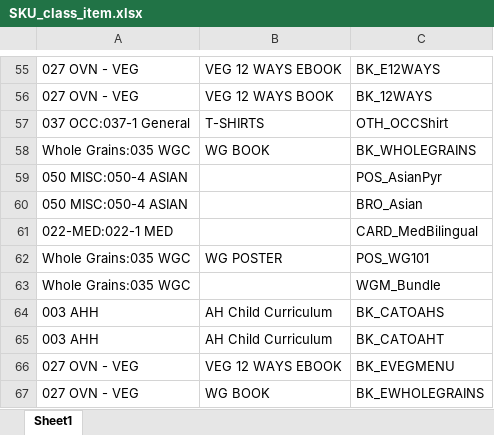
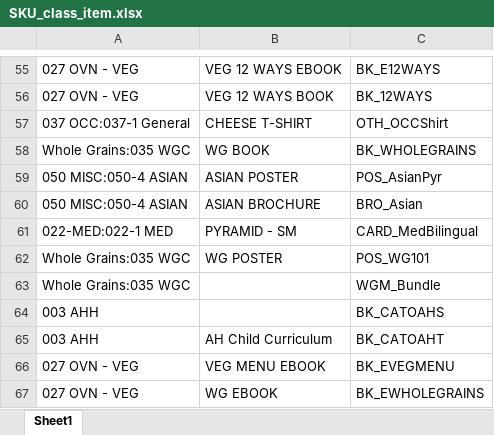
Before and after one commit to umarbeknasimov/Oldways, an Excel workbook: SKU_class_item.xlsx, sheet Sheet1, drawn as a sheet; only a part is shown, gaps mark what is left out; values as stored, in another font and other column widths than the file's, no borders; the diff covers the shown part only; the diff names each change by its address in the sheet, - before the commit and + after, or states it on an @@ line.

```diff
--- a/SKU_class_item.xlsx (sheet Sheet1)
+++ b/SKU_class_item.xlsx (sheet Sheet1)
-B57: T-SHIRTS
+B57: CHEESE T-SHIRT
-B59: (empty)
+B59: ASIAN POSTER
-B60: (empty)
+B60: ASIAN BROCHURE
-B61: (empty)
+B61: PYRAMID - SM
-B64: AH Child Curriculum
+B64: (empty)
-B66: VEG 12 WAYS EBOOK
+B66: VEG MENU EBOOK
-B67: WG BOOK
+B67: WG EBOOK
```
Also changed, not shown: 43 edited cells and cell formats elsewhere in this sheet.
